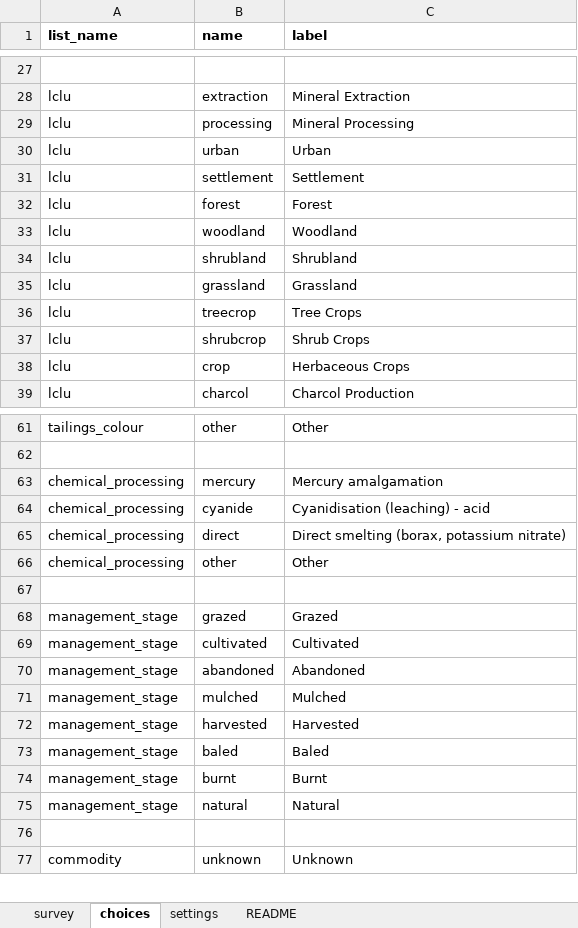
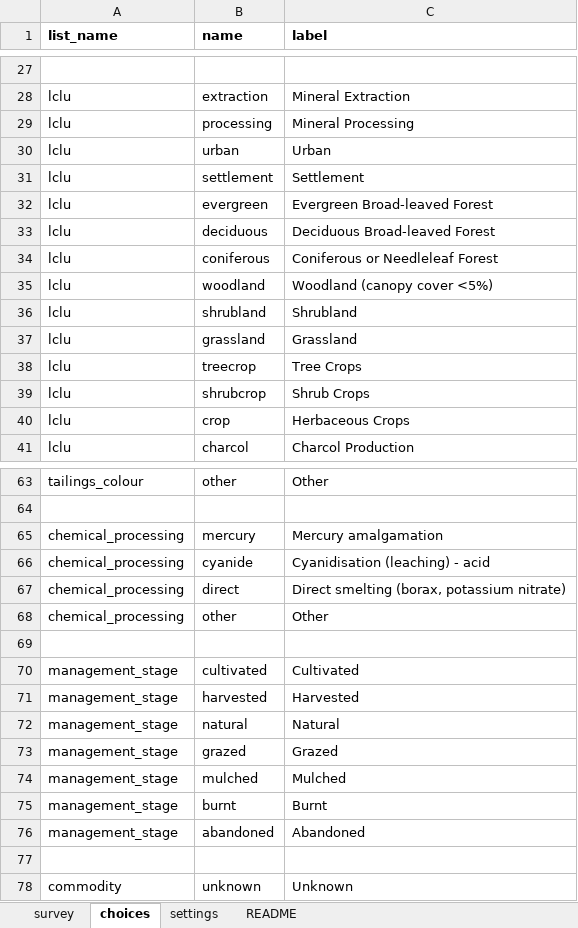
Before and after one commit to petescarth/odk-forms, an Excel workbook: landCoverTemplate.xlsx, sheet choices, drawn as a sheet; only a part is shown, gaps mark what is left out; values as stored, in another font and other column widths than the file's, no borders; removed rows and columns are numbered as before the commit, all else as after; the diff names each change by its address in the sheet, - before the commit and + after, or states it on an @@ line.

Commit message:
address issue 1

```diff
--- a/landCoverTemplate.xlsx (sheet choices)
+++ b/landCoverTemplate.xlsx (sheet choices)
+row 32: lclu | evergreen | Evergreen Broad-leaved Forest
+row 33: lclu | deciduous | Deciduous Broad-leaved Forest
-B34 (name): forest
+B34 (name): coniferous
-C34 (label): Forest
+C34 (label): Coniferous or Needleleaf Forest
-C35 (label): Woodland
+C35 (label): Woodland (canopy cover <5%)
@@ row 69 moved to row 70: management_stage @@
@@ row 72 moved to row 71: management_stage @@
@@ row 75 moved to row 72: management_stage @@
@@ row 71 moved to row 74: management_stage @@
@@ row 74 moved to row 75: management_stage @@
-row 73: management_stage | baled | Baled
```
Also changed, not shown: sheet survey, sheet settings.
